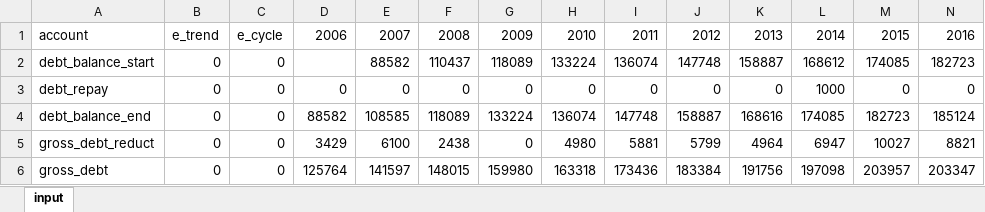
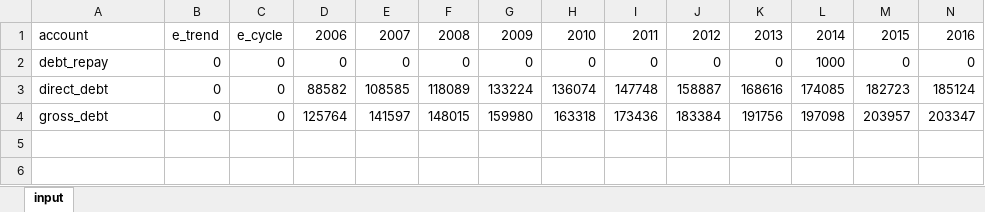
Before and after one commit to CREEi-models/simfin, an Excel workbook: simfin/debt/historical_accounts.xlsx, sheet input, drawn as a sheet; only a part is shown; values as stored, in another font and other column widths than the file's, no borders; removed rows and columns are numbered as before the commit, all else as after; rows hold the shown columns only; the diff names each change by its address in the sheet, - before the commit and + after, or states it on an @@ line.

Commit message:
Adding balance and debt classes

```diff
--- a/simfin/debt/historical_accounts.xlsx (sheet input)
+++ b/simfin/debt/historical_accounts.xlsx (sheet input)
-row 2: debt_balance_start | 0 | 0 |  | 88582 | 110437 | 118089 | 133224 | 136074 | 147748 | 158887 | 168612 | 174085 | 182723
-A3: debt_balance_end
+A3: direct_debt
-row 5: gross_debt_reduct | 0 | 0 | 3429 | 6100 | 2438 | 0 | 4980 | 5881 | 5799 | 4964 | 6947 | 10027 | 8821
```
Also changed, not shown: 11 other files.
